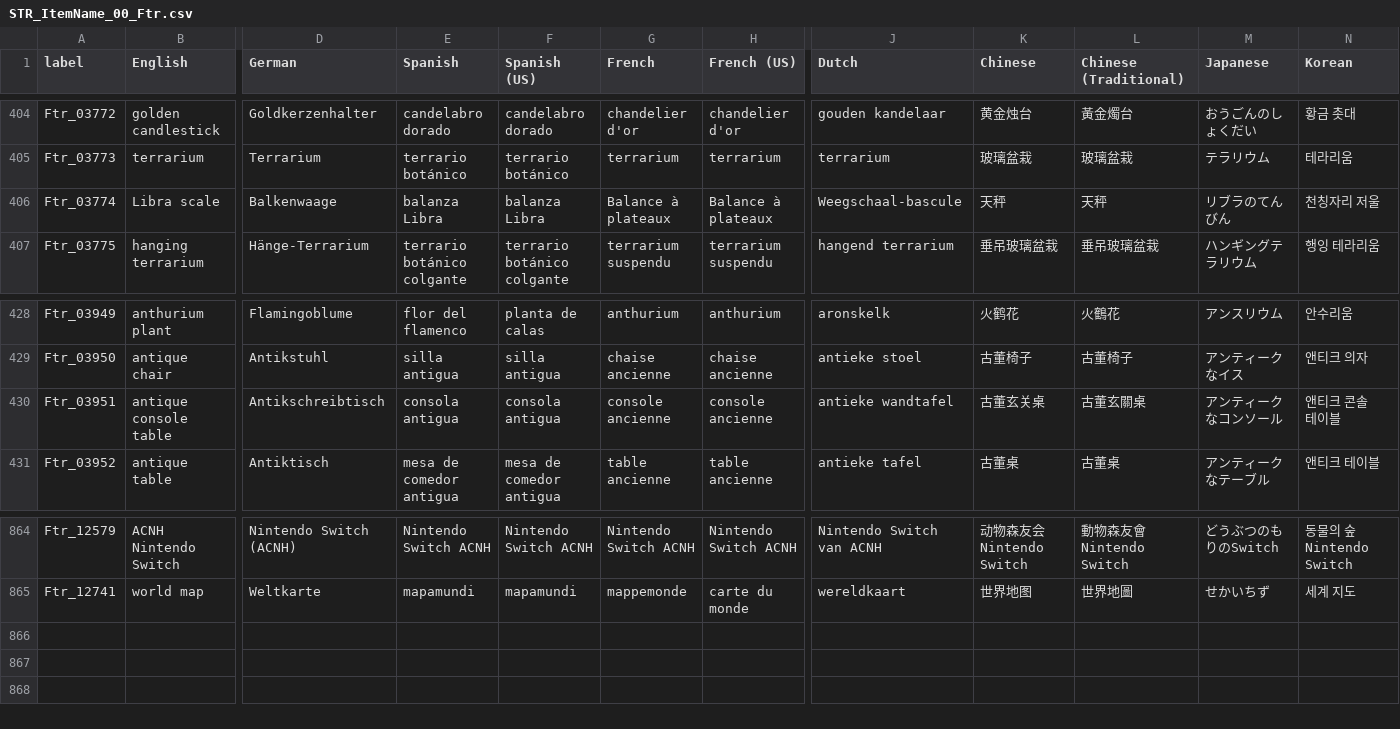
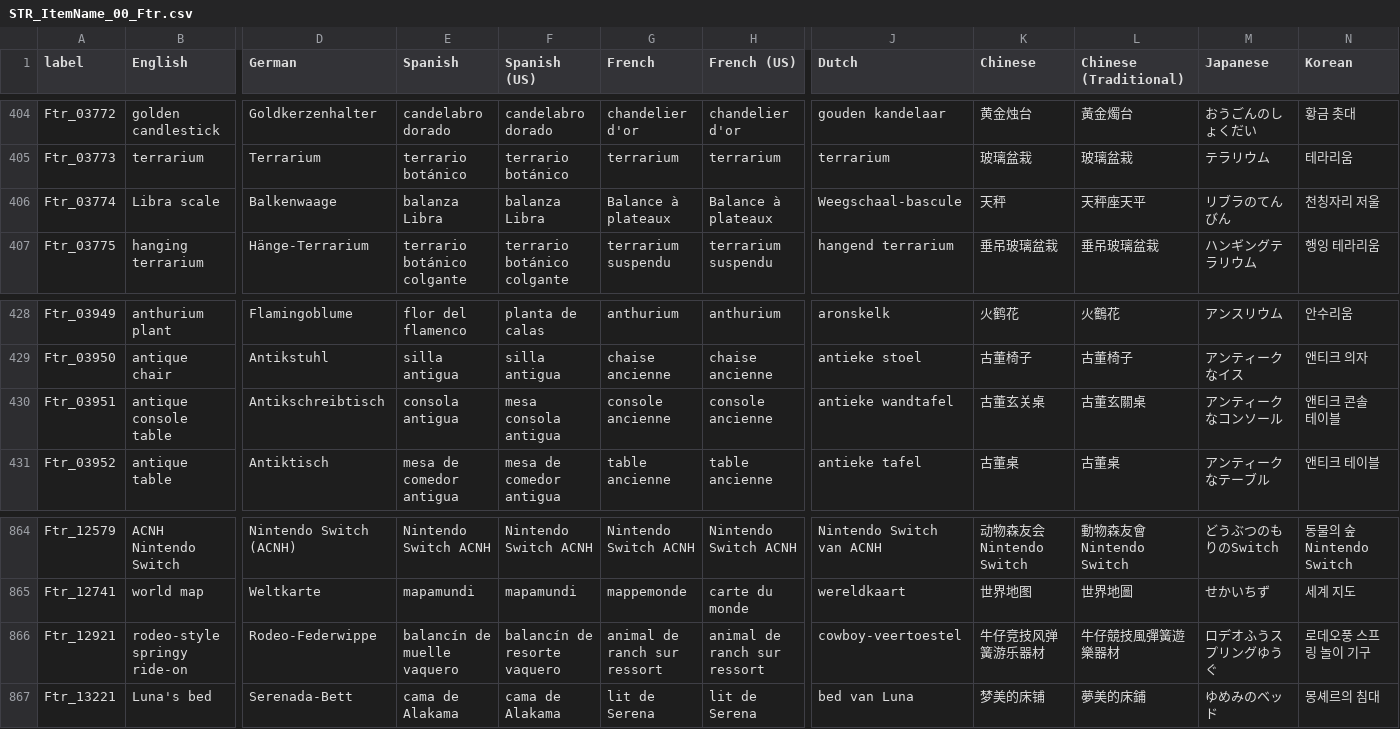
Before and after one commit to alexislours/acnh-strings, a CSV file: Item/STR_ItemName_00_Ftr.csv, drawn as a sheet; only a part is shown, gaps mark what is left out; rows hold the shown columns only; the diff names each change by its address in the sheet, - before the commit and + after, or states it on an @@ line.

```diff
--- a/Item/STR_ItemName_00_Ftr.csv
+++ b/Item/STR_ItemName_00_Ftr.csv
-L406 (Chinese (Traditional)): 天秤
+L406 (Chinese (Traditional)): 天秤座天平
-F430 (Spanish (US)): consola antigua
+F430 (Spanish (US)): mesa consola antigua
+row 866: Ftr_12921 | rodeo-style springy ride-on | Rodeo-Federwippe | balancín de muelle vaquero | balancín de resorte vaquero | animal de ranch sur ressort | animal de ranch sur ressort | cowboy-veertoestel | 牛仔竞技风弹簧游乐器材 | 牛仔競技風彈簧遊樂器材 | ロデオふうスプリングゆうぐ | 로데오풍 스프링 놀이 기구
+row 867: Ftr_13221 | Luna's bed | Serenada-Bett | cama de Alakama | cama de Alakama | lit de Serena | lit de Serena | bed van Luna | 梦美的床铺 | 夢美的床鋪 | ゆめみのベッド | 몽셰르의 침대
```
Also changed, not shown: Item/STR_ItemName_80_Etc.csv, Outfit/GroupColor/STR_OutfitGroupColor_Cap.csv, 19 other files.
